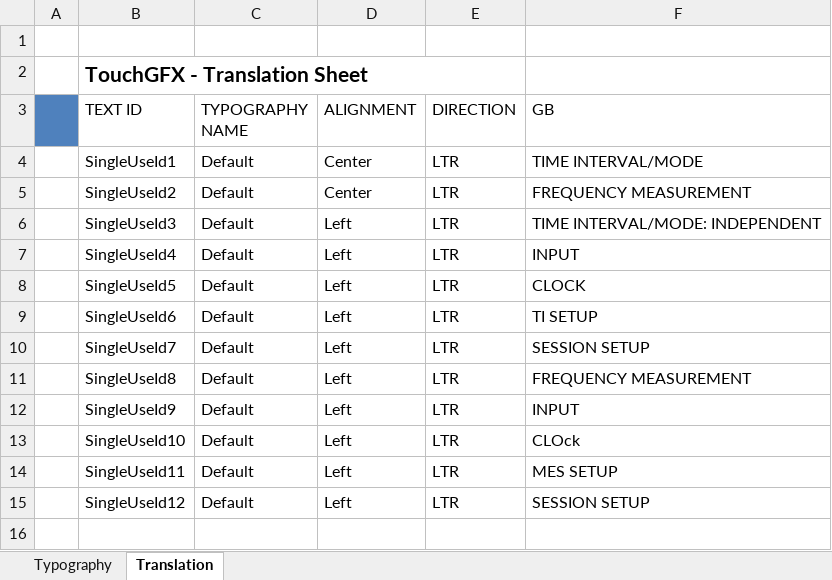
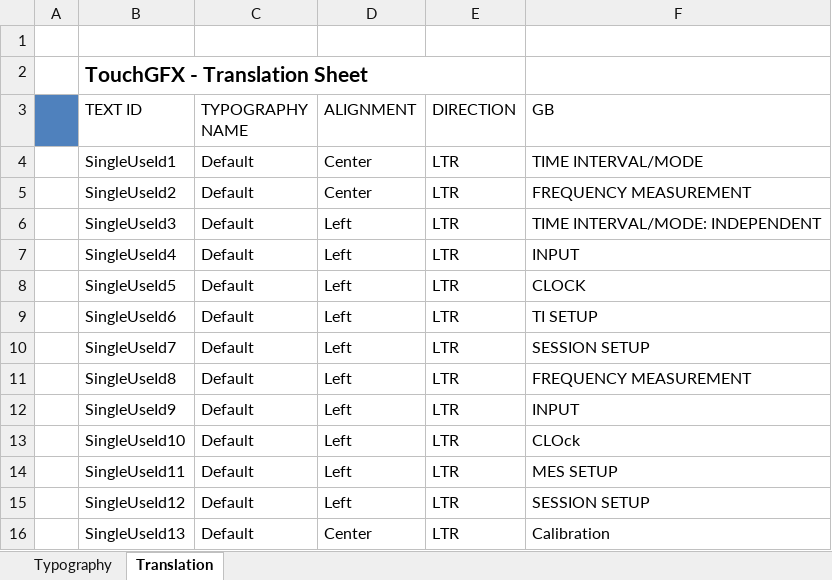
Before and after one commit to KacperJanowski98/STM32F7-TouchGFX-GUI-Time_counter, an Excel workbook: TouchGFX/assets/texts/texts.xlsx, sheet Translation, drawn as a sheet; values as stored, in another font and other column widths than the file's, no borders; the diff names each change by its address in the sheet, - before the commit and + after, or states it on an @@ line.

Commit message:
Added calibration button in menu.

```diff
--- a/TouchGFX/assets/texts/texts.xlsx (sheet Translation)
+++ b/TouchGFX/assets/texts/texts.xlsx (sheet Translation)
+row 16:  | SingleUseId13 | Default | Center | LTR | Calibration
```
Also changed, not shown: 19 other files.
